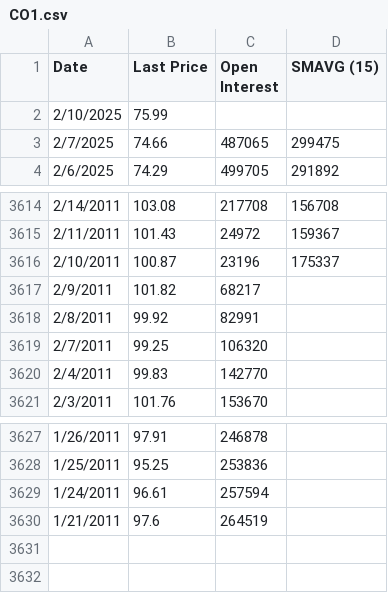
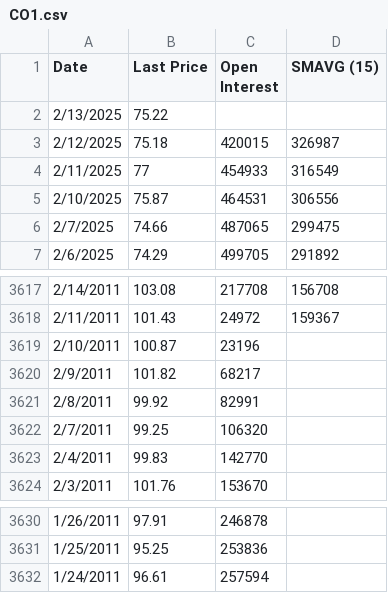
Before and after one commit to parkjohn999/PCA2, a CSV file: Data/CO1.csv, drawn as a sheet; only a part is shown, gaps mark what is left out.

```diff
--- a/Data/CO1.csv
+++ b/Data/CO1.csv
@@ -1,3 +1,6 @@
 Date,Last Price,Open Interest,SMAVG (15)
-2/10/2025,75.99,,
+2/13/2025,75.22,,
+2/12/2025,75.18,420015,326987
+2/11/2025,77,454933,316549
+2/10/2025,75.87,464531,306556
 2/7/2025,74.66,487065,299475
@@ -3615,3 +3618,3 @@ Date,Last Price,Open Interest,SMAVG (15)
 2/11/2011,101.43,24972,159367
-2/10/2011,100.87,23196,175337
+2/10/2011,100.87,23196,
 2/9/2011,101.82,68217,
@@ -3629,2 +3632 @@ Date,Last Price,Open Interest,SMAVG (15)
 1/24/2011,96.61,257594,
-1/21/2011,97.6,264519,
```
Also changed, not shown: Data/CO6.csv, 3 other files.
